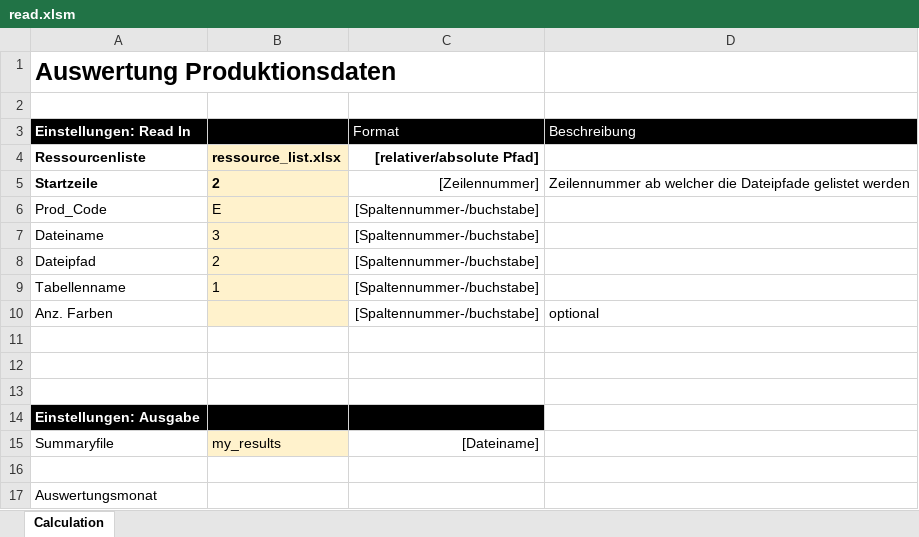
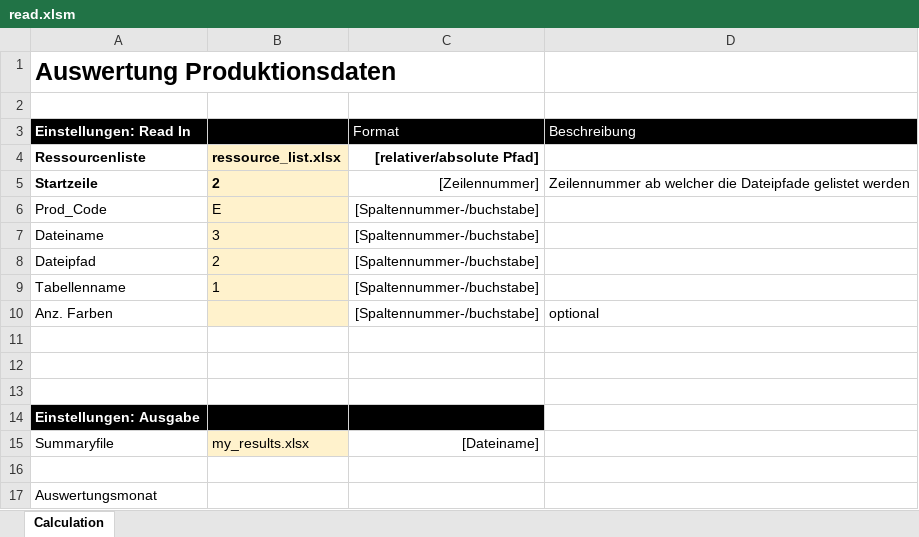
Before and after one commit to matbloch/xlsx-reader, an Excel workbook: read.xlsm, sheet Calculation, drawn as a sheet; values as stored, in another font and other column widths than the file's, no borders; charts and pictures not drawn; the diff names each change by its address in the sheet, - before the commit and + after, or states it on an @@ line.

Commit message:
summary file with month name

```diff
--- a/read.xlsm (sheet Calculation)
+++ b/read.xlsm (sheet Calculation)
-B15: my_results
+B15: my_results.xlsx
```
Also changed, not shown: charts or pictures.
